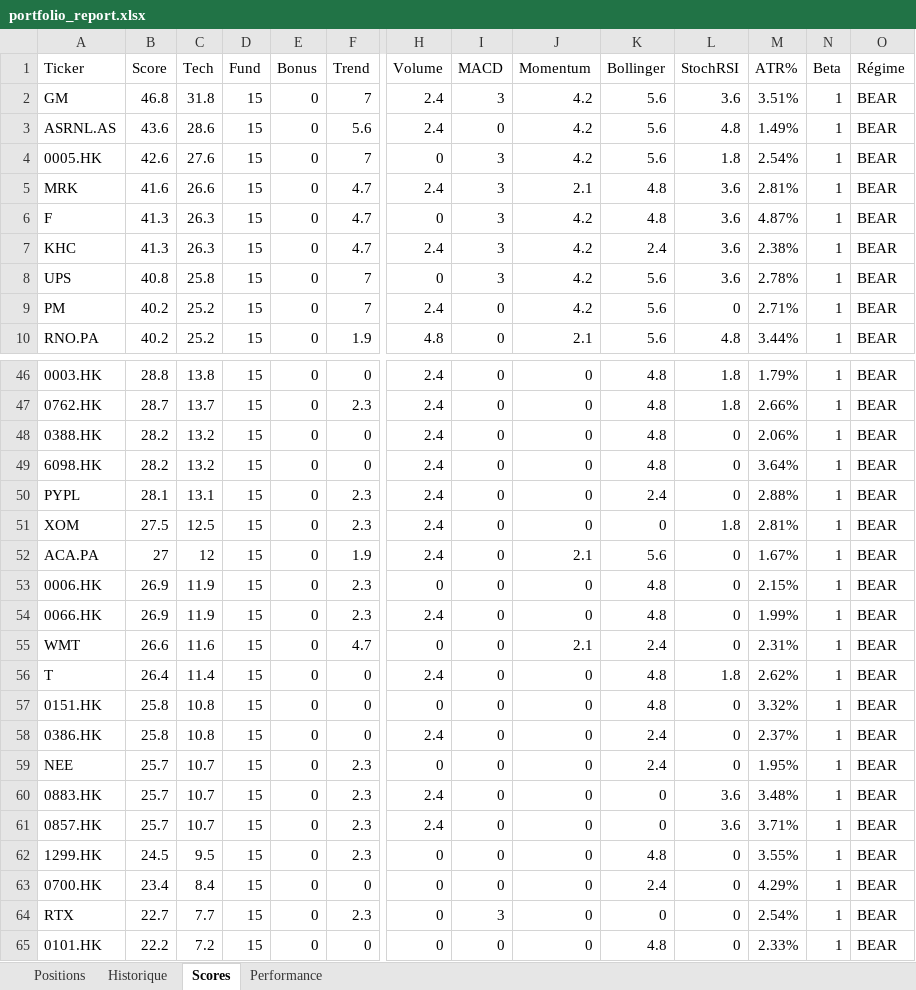
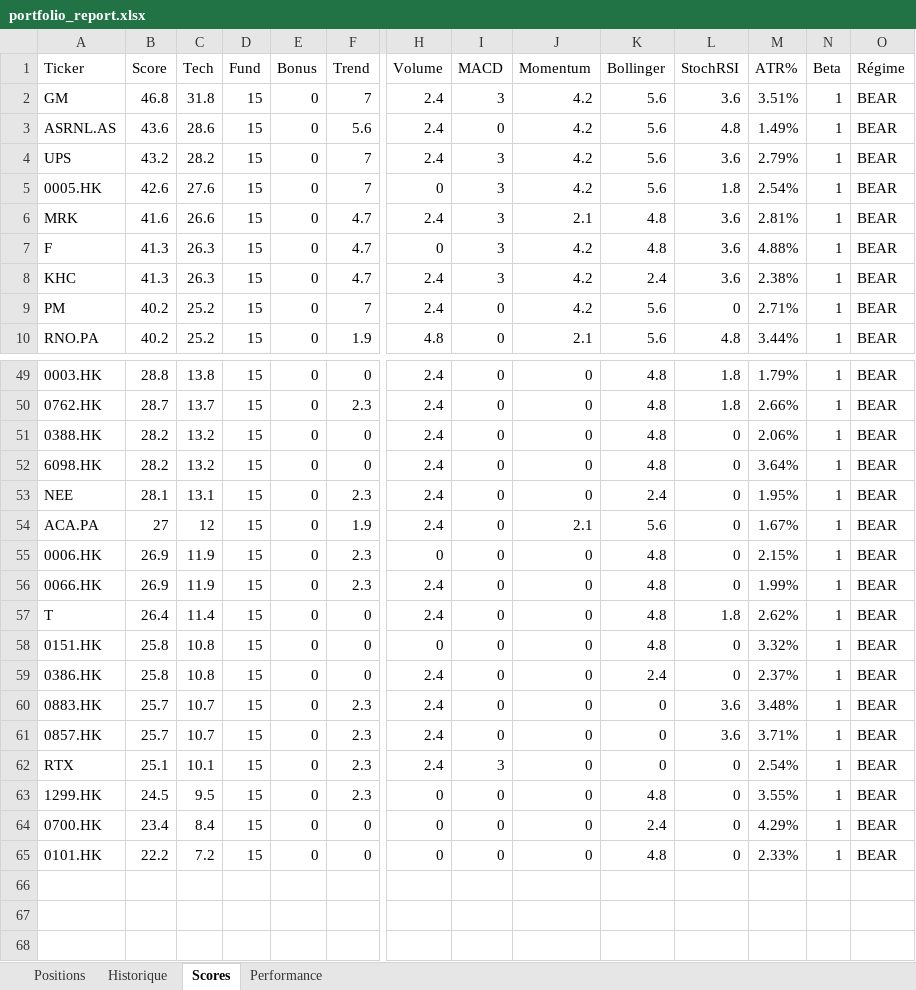
Before and after one commit to johnbrami55/portfolio-manager, an Excel workbook: portfolio_report.xlsx, sheet Scores, drawn as a sheet; only a part is shown, gaps mark what is left out; values as stored, in another font and other column widths than the file's, no cell formats; removed rows and columns are numbered as before the commit, all else as after; rows hold the shown columns only; the diff covers the shown part only; the diff names each change by its address in the sheet, - before the commit and + after, or states it on an @@ line.

```diff
--- a/portfolio_report.xlsx (sheet Scores)
+++ b/portfolio_report.xlsx (sheet Scores)
+row 4: UPS | 43.2 | 28.2 | 15 | 0 | 7 | 2.4 | 3 | 4.2 | 5.6 | 3.6 | 2.79% | 1 | BEAR
-M7 (ATR%): 4.87%
+M7 (ATR%): 4.88%
-row 8: UPS | 40.8 | 25.8 | 15 | 0 | 7 | 0 | 3 | 4.2 | 5.6 | 3.6 | 2.78% | 1 | BEAR
-A53 (Ticker): PYPL
+A53 (Ticker): NEE
-M53 (ATR%): 2.88%
+M53 (ATR%): 1.95%
-row 51: XOM | 27.5 | 12.5 | 15 | 0 | 2.3 | 2.4 | 0 | 0 | 0 | 1.8 | 2.81% | 1 | BEAR
-row 55: WMT | 26.6 | 11.6 | 15 | 0 | 4.7 | 0 | 0 | 2.1 | 2.4 | 0 | 2.31% | 1 | BEAR
-row 59: NEE | 25.7 | 10.7 | 15 | 0 | 2.3 | 0 | 0 | 0 | 2.4 | 0 | 1.95% | 1 | BEAR
+row 62: RTX | 25.1 | 10.1 | 15 | 0 | 2.3 | 2.4 | 3 | 0 | 0 | 0 | 2.54% | 1 | BEAR
-row 64: RTX | 22.7 | 7.7 | 15 | 0 | 2.3 | 0 | 3 | 0 | 0 | 0 | 2.54% | 1 | BEAR
```
Also changed, not shown: 6 added rows, 3 removed rows and 3 edited cells elsewhere in this sheet, sheet Performance, cell formats, 3 other files.
